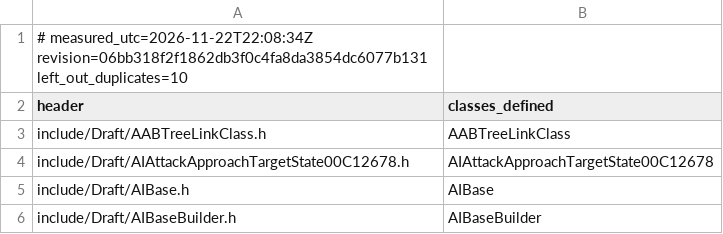
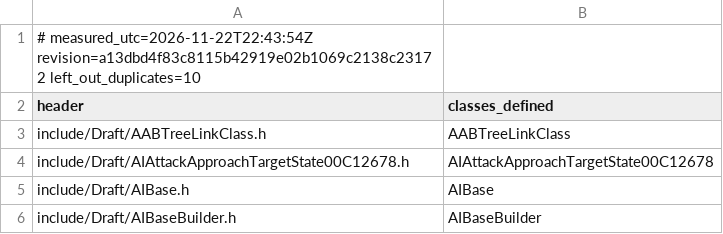
Before and after one commit to Brietat71/BFME2-Rebuild, a TSV file: worklist/draft_headers_unused.tsv, drawn as a sheet; only a part is shown.

```diff
--- a/worklist/draft_headers_unused.tsv
+++ b/worklist/draft_headers_unused.tsv
@@ -1,2 +1,2 @@
-# measured_utc=2026-11-22T22:08:34Z revision=06bb318f2f1862db3f0c4fa8da3854dc6077b131 left_out_duplicates=10
+# measured_utc=2026-11-22T22:43:54Z revision=a13dbd4f83c8115b42919e02b1069c2138c23172 left_out_duplicates=10
 header	classes_defined
```
Also changed, not shown: worklist/draft_headers_in_use.tsv, worklist/files.tsv, 10 other files.
